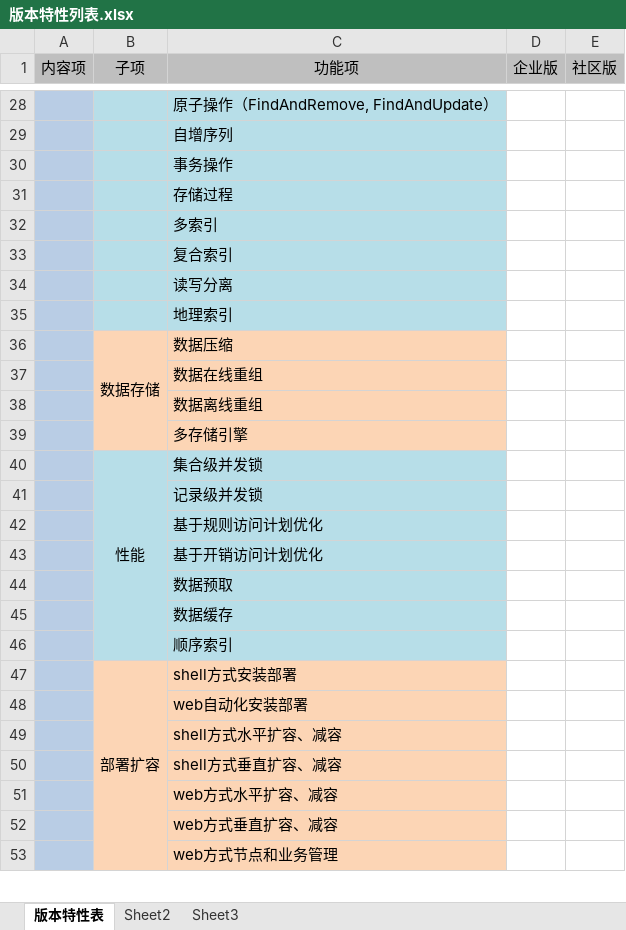
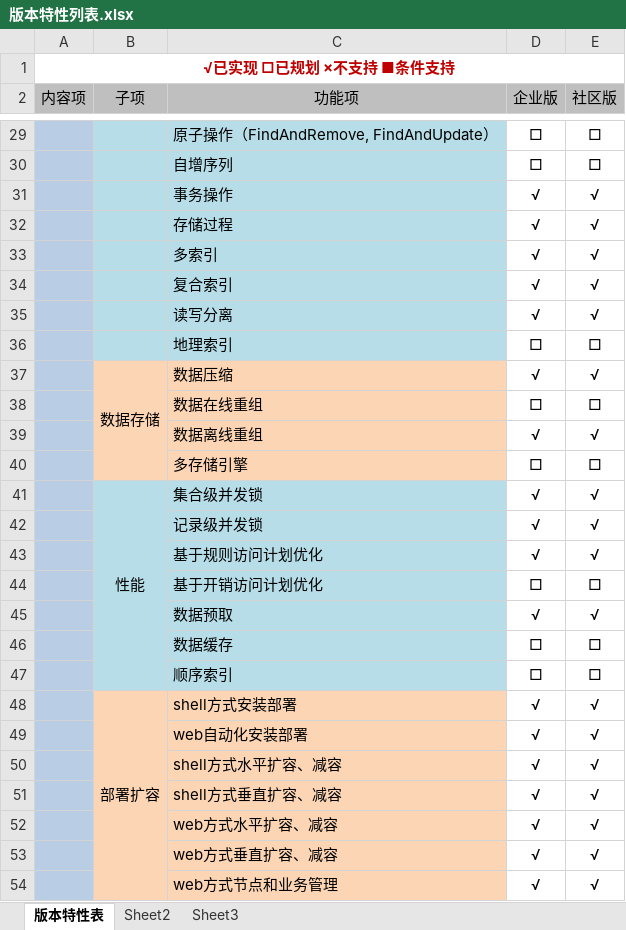
Before and after one commit to Vivian-hihi/SequoiaDB, an Excel workbook: internal_doc/01.需求特性/版本特性列表.xlsx, sheet 版本特性表, drawn as a sheet; only a part is shown, gaps mark what is left out; values as stored, in another font and other column widths than the file's, no borders; addresses are those after the commit; the diff covers the shown part only; the diff names each change by its address in the sheet, - before the commit and + after, or states it on an @@ line.

```diff
--- a/internal_doc/01.需求特性/版本特性列表.xlsx (sheet 版本特性表)
+++ b/internal_doc/01.需求特性/版本特性列表.xlsx (sheet 版本特性表)
+row 1: √已实现 □已规划 ×不支持 ■条件支持
-D29:D30 (企业版): (empty)
+D29:D30 (企业版): □
-E29:E30 (社区版): (empty)
+E29:E30 (社区版): □
-D31:D35 (企业版): (empty)
+D31:D35 (企业版): √
-E31:E35 (社区版): (empty)
+E31:E35 (社区版): √
-D36 (企业版): (empty)
+D36 (企业版): □
-E36 (社区版): (empty)
+E36 (社区版): □
-D37 (企业版): (empty)
+D37 (企业版): √
-E37 (社区版): (empty)
+E37 (社区版): √
-D38 (企业版): (empty)
+D38 (企业版): □
-E38 (社区版): (empty)
+E38 (社区版): □
-D39 (企业版): (empty)
+D39 (企业版): √
-E39 (社区版): (empty)
+E39 (社区版): √
-D40 (企业版): (empty)
+D40 (企业版): □
-E40 (社区版): (empty)
+E40 (社区版): □
-D41:D43 (企业版): (empty)
+D41:D43 (企业版): √
-E41:E43 (社区版): (empty)
+E41:E43 (社区版): √
-D44 (企业版): (empty)
+D44 (企业版): □
-E44 (社区版): (empty)
+E44 (社区版): □
-D45 (企业版): (empty)
+D45 (企业版): √
-E45 (社区版): (empty)
+E45 (社区版): √
-D46:D47 (企业版): (empty)
+D46:D47 (企业版): □
-E46:E47 (社区版): (empty)
+E46:E47 (社区版): □
-D48:D54 (企业版): (empty)
+D48:D54 (企业版): √
-E48:E54 (社区版): (empty)
+E48:E54 (社区版): √
```
Also changed, not shown: 120 edited cells and cell formats elsewhere in this sheet.
